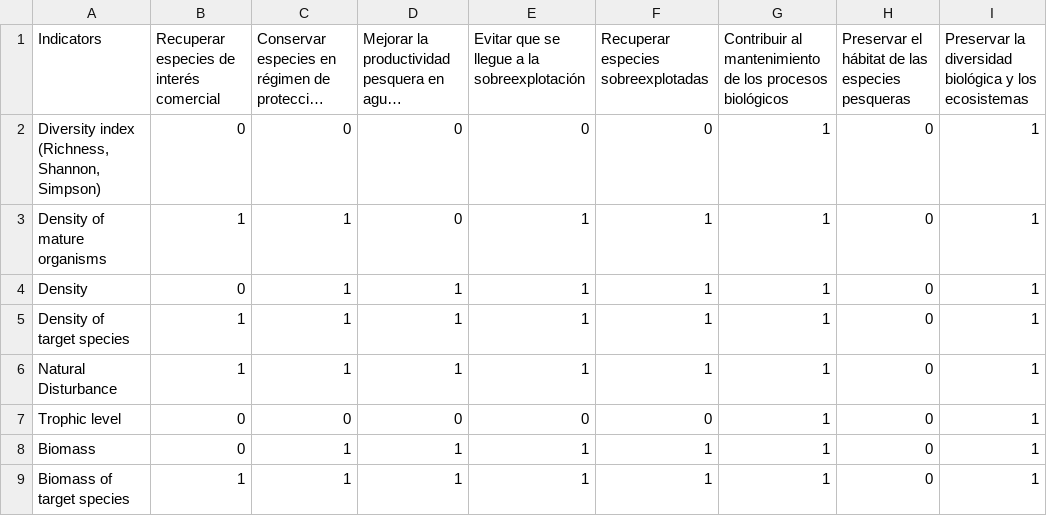
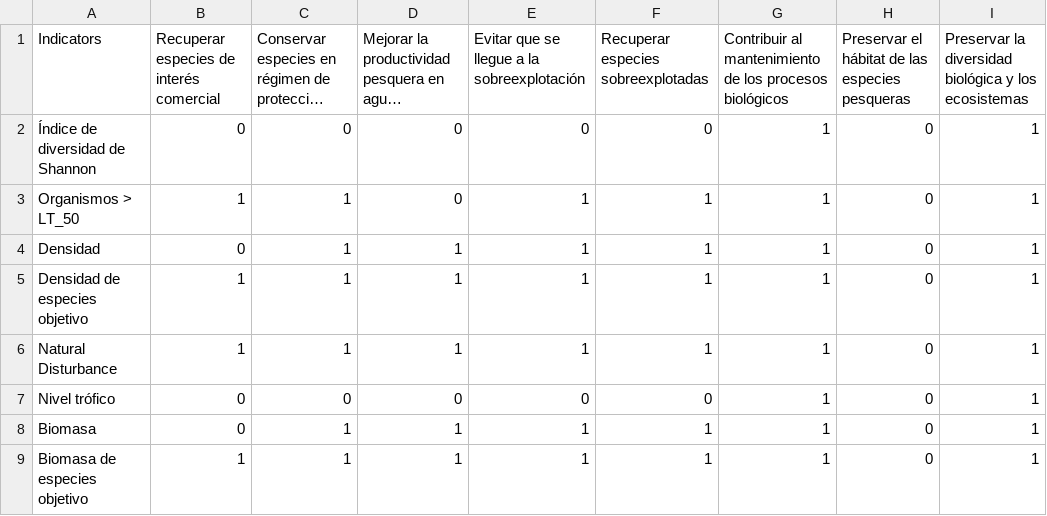
Before and after one commit to turfeffect/MPAtools, a CSV file: data/IndListB.csv, drawn as a sheet; long unchanged cells end in …; the diff names each change by its address in the sheet, - before the commit and + after, or states it on an @@ line.

```diff
--- a/data/IndListB.csv
+++ b/data/IndListB.csv
-A2 (Indicators): Diversity index (Richness, Shannon, Simpson)
+A2 (Indicators): Índice de diversidad de Shannon
-A3 (Indicators): Density of mature organisms
+A3 (Indicators): Organismos > LT_50
-A4 (Indicators): Density
+A4 (Indicators): Densidad
-A5 (Indicators): Density of target species
+A5 (Indicators): Densidad de especies objetivo
-A7 (Indicators): Trophic level
+A7 (Indicators): Nivel trófico
-A8 (Indicators): Biomass
+A8 (Indicators): Biomasa
-A9 (Indicators): Biomass of target species
+A9 (Indicators): Biomasa de especies objetivo
```
Also changed, not shown: data/IndListG.csv, data/IndListS.csv.
